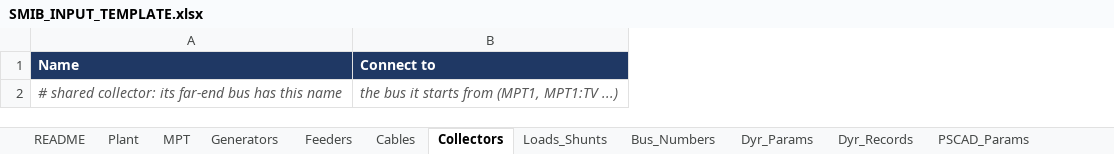
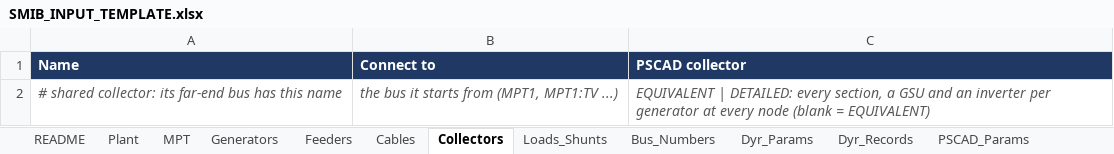
Before and after one commit to venky228/venky228, an Excel workbook: smib/SMIB_INPUT_TEMPLATE.xlsx, sheet Collectors, drawn as a sheet; values as stored, in another font and other column widths than the file's, no borders; the diff names each change by its address in the sheet, - before the commit and + after, or states it on an @@ line.

```diff
--- a/smib/SMIB_INPUT_TEMPLATE.xlsx (sheet Collectors)
+++ b/smib/SMIB_INPUT_TEMPLATE.xlsx (sheet Collectors)
+column C (PSCAD collector), row 2: EQUIVALENT | DETAILED: every section, a GSU and an inverter per generator at every node (blank = EQUIVALENT)
```
Also changed, not shown: sheet Generators, sheet PSCAD_Params, sheet README, 1 other file.
